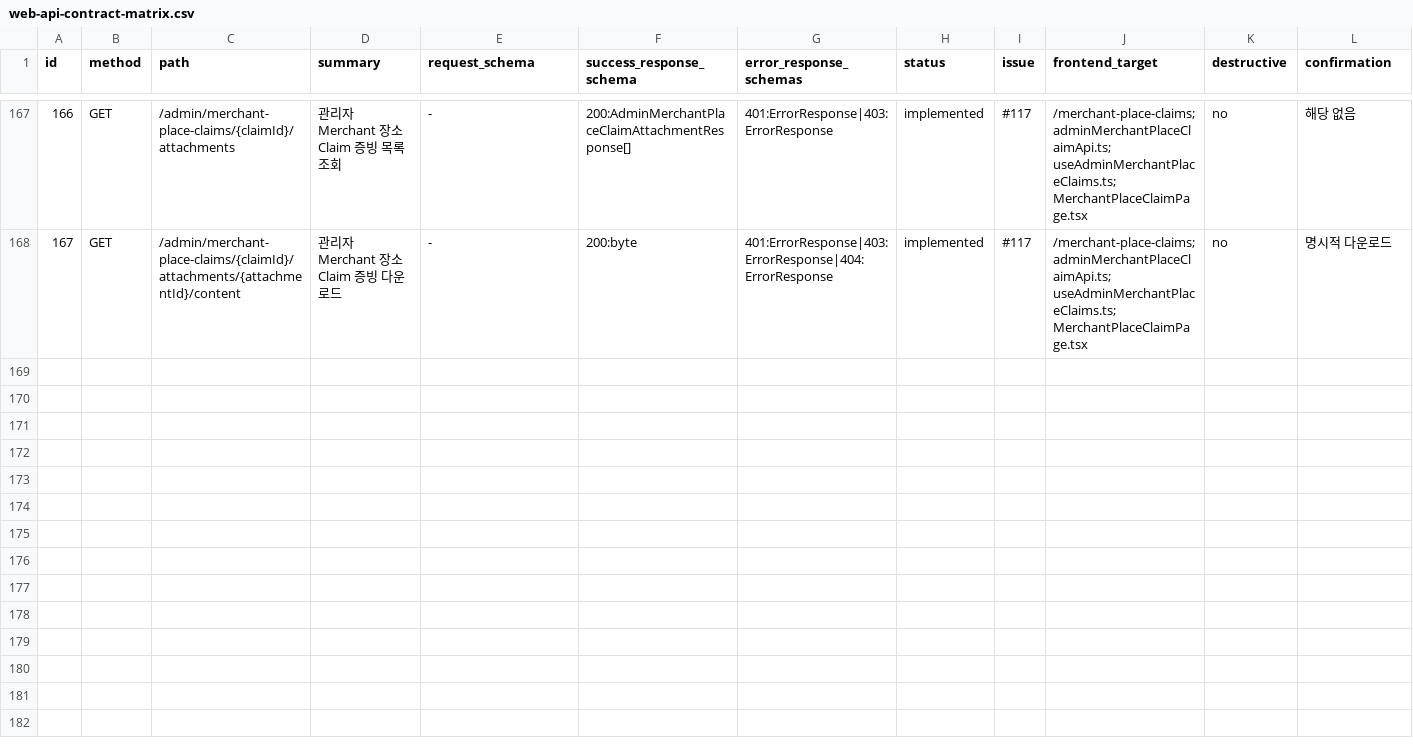
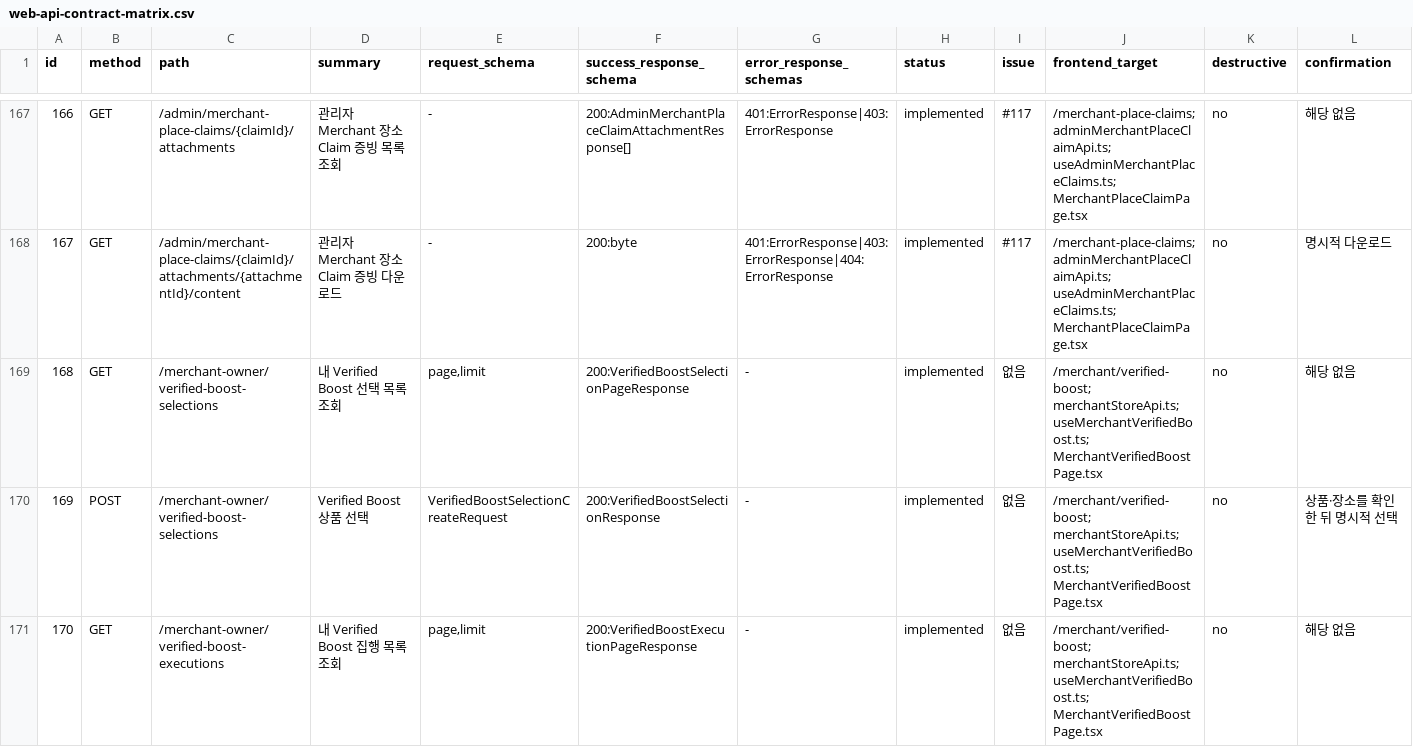
Before and after one commit to Type-Nu11/pingdom-admin, a CSV file: docs/web-api-contract-matrix.csv, drawn as a sheet; only a part is shown, gaps mark what is left out; rows hold the shown columns only; the diff covers the shown part only; the diff names each change by its address in the sheet, - before the commit and + after, or states it on an @@ line.

Commit message:
docs: Verified Boost 화면 및 API 계약 등록

```diff
--- a/docs/web-api-contract-matrix.csv
+++ b/docs/web-api-contract-matrix.csv
+row 169: 168 | GET | /merchant-owner/verified-boost-selections | 내 Verified Boost 선택 목록 조회 | page,limit | 200:VerifiedBoostSelectionPageResponse | - | implemented | 없음 | /merchant/verified-boost; merchantStoreApi.ts; useMerchantVerifiedBoost.ts; MerchantVerifiedBoostPage.tsx | no | 해당 없음
+row 170: 169 | POST | /merchant-owner/verified-boost-selections | Verified Boost 상품 선택 | VerifiedBoostSelectionCreateRequest | 200:VerifiedBoostSelectionResponse | - | implemented | 없음 | /merchant/verified-boost; merchantStoreApi.ts; useMerchantVerifiedBoost.ts; MerchantVerifiedBoostPage.tsx | no | 상품·장소를 확인한 뒤 명시적 선택
+row 171: 170 | GET | /merchant-owner/verified-boost-executions | 내 Verified Boost 집행 목록 조회 | page,limit | 200:VerifiedBoostExecutionPageResponse | - | implemented | 없음 | /merchant/verified-boost; merchantStoreApi.ts; useMerchantVerifiedBoost.ts; MerchantVerifiedBoostPage.tsx | no | 해당 없음
```
Also changed, not shown: 3 added rows elsewhere in this file, 2 other files.
